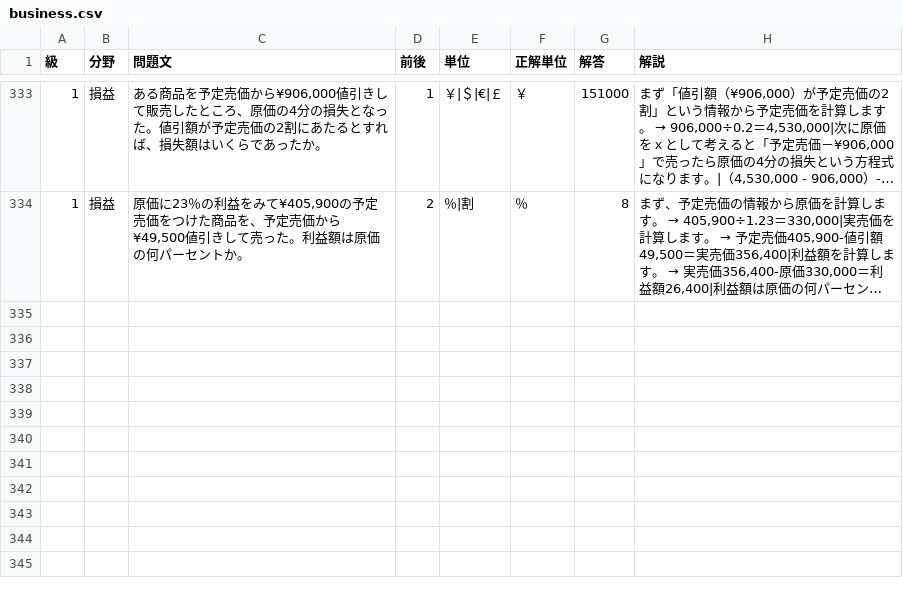
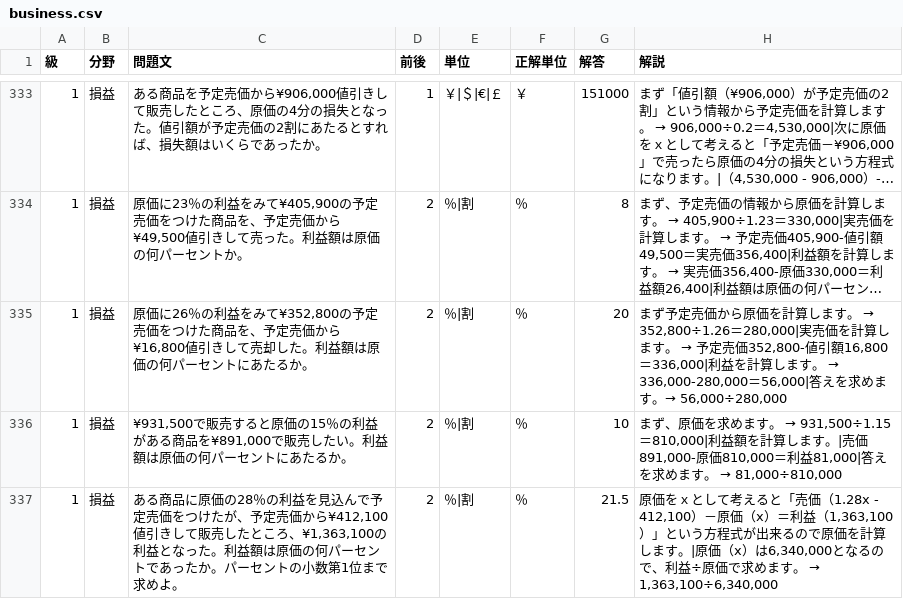
Before and after one commit to hamadaSensei1983/commerce-learning-portal, a CSV file: kentei/keisan/data/business.csv, drawn as a sheet; only a part is shown, gaps mark what is left out; long unchanged cells end in …; the diff names each change by its address in the sheet, - before the commit and + after, or states it on an @@ line.

Commit message:
Add files via upload

```diff
--- a/kentei/keisan/data/business.csv
+++ b/kentei/keisan/data/business.csv
+row 335: 1 | 損益 | 原価に26％の利益をみて¥352,800の予定売価をつけた商品を、予定売価から¥16,800値引きして売却した。利益額は原価の何パーセントにあたるか。 | 2 | ％|割 | ％ | 20 | まず予定売価から原価を計算します。 → 352,800÷1.26＝280,000|実売価を計算します。 → 予定売価352,800-値引額16,800＝336,000|利益を計算します。 → 336,000-280,000＝56,000|答えを求めます。→ 56,000÷280,000
+row 336: 1 | 損益 | ¥931,500で販売すると原価の15％の利益がある商品を¥891,000で販売したい。利益額は原価の何パーセントにあたるか。 | 2 | ％|割 | ％ | 10 | まず、原価を求めます。 → 931,500÷1.15＝810,000|利益額を計算します。|売価891,000-原価810,000＝利益81,000|答えを求めます。 → 81,000÷810,000
+row 337: 1 | 損益 | ある商品に原価の28％の利益を見込んで予定売価をつけたが、予定売価から¥412,100値引きして販売したところ、¥1,363,100の利益となった。利益額は原価の何パーセントであったか。パーセントの小数第1位まで求めよ。 | 2 | ％|割 | ％ | 21.5 | 原価をｘとして考えると「売価（1.28x - 412,100）－原価（x）＝利益（1,363,100）」という方程式が出来るので原価を計算します。|原価（x）は6,340,000となるので、利益÷原価で求めます。 → 1,363,100÷6,340,000
```
